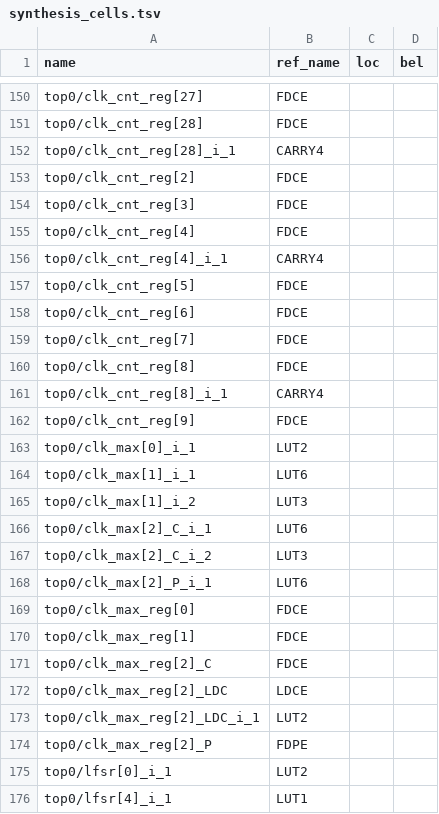
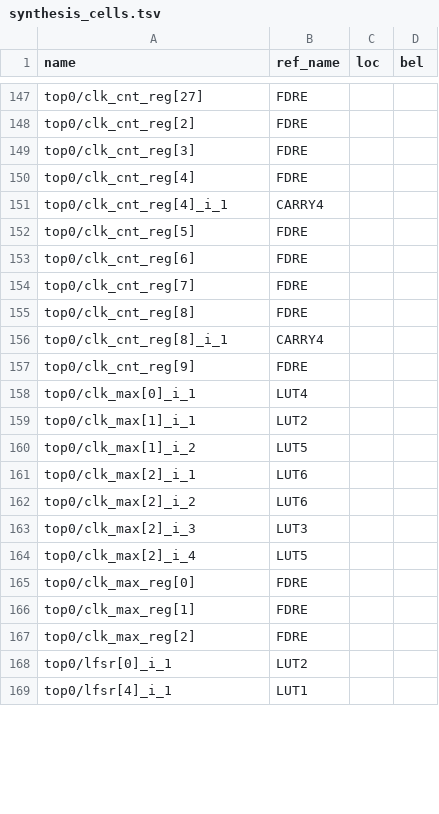
Before and after one commit to chen-guanyi-ee/FPGA_Lab1, a TSV file: report/nexys_current/synthesis_cells.tsv, drawn as a sheet; only a part is shown, gaps mark what is left out; removed rows and columns are numbered as before the commit, all else as after; the diff covers the shown part only; the diff names each change by its address in the sheet, - before the commit and + after, or states it on an @@ line.

```diff
--- a/report/nexys_current/synthesis_cells.tsv
+++ b/report/nexys_current/synthesis_cells.tsv
-B147 (ref_name): FDCE
+B147 (ref_name): FDRE
-row 151: top0/clk_cnt_reg[28] | FDCE
-row 152: top0/clk_cnt_reg[28]_i_1 | CARRY4
-B148:B150 (ref_name): FDCE
+B148:B150 (ref_name): FDRE
-B152:B155 (ref_name): FDCE
+B152:B155 (ref_name): FDRE
-B157 (ref_name): FDCE
+B157 (ref_name): FDRE
-B158 (ref_name): LUT2
+B158 (ref_name): LUT4
-B159 (ref_name): LUT6
+B159 (ref_name): LUT2
-B160 (ref_name): LUT3
+B160 (ref_name): LUT5
-A161 (name): top0/clk_max[2]_C_i_1
+A161 (name): top0/clk_max[2]_i_1
-row 167: top0/clk_max[2]_C_i_2 | LUT3
-A162 (name): top0/clk_max[2]_P_i_1
+A162 (name): top0/clk_max[2]_i_2
+row 163: top0/clk_max[2]_i_3 | LUT3
+row 164: top0/clk_max[2]_i_4 | LUT5
-B165:B167 (ref_name): FDCE
+B165:B167 (ref_name): FDRE
-A167 (name): top0/clk_max_reg[2]_C
+A167 (name): top0/clk_max_reg[2]
-row 172: top0/clk_max_reg[2]_LDC | LDCE
-row 173: top0/clk_max_reg[2]_LDC_i_1 | LUT2
-row 174: top0/clk_max_reg[2]_P | FDPE
```
Also changed, not shown: 7 removed rows and 57 edited cells elsewhere in this file, report/nexys_current/implementation_cells.tsv, 25 other files.
